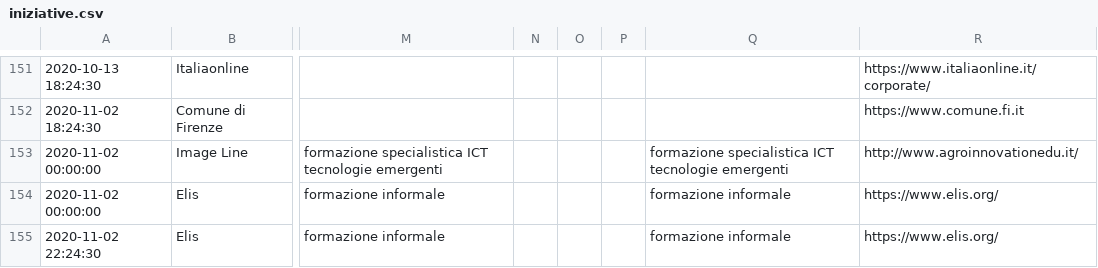
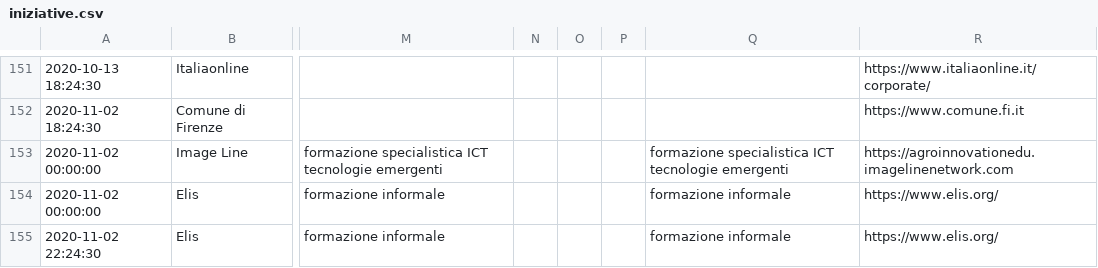
Before and after one commit to italia/repubblica-digitale, a CSV file: _data/iniziative.csv, drawn as a sheet; only a part is shown, gaps mark what is left out; the diff covers the shown part only; the diff names each change by its address in the sheet, - before the commit and + after, or states it on an @@ line.

Commit message:
updated iniziative

```diff
--- a/_data/iniziative.csv
+++ b/_data/iniziative.csv
-R153: http://www.agroinnovationedu.it/
+R153: https://agroinnovationedu.imagelinenetwork.com
```
Also changed, not shown: 2 added rows elsewhere in this file, 3 other files.
